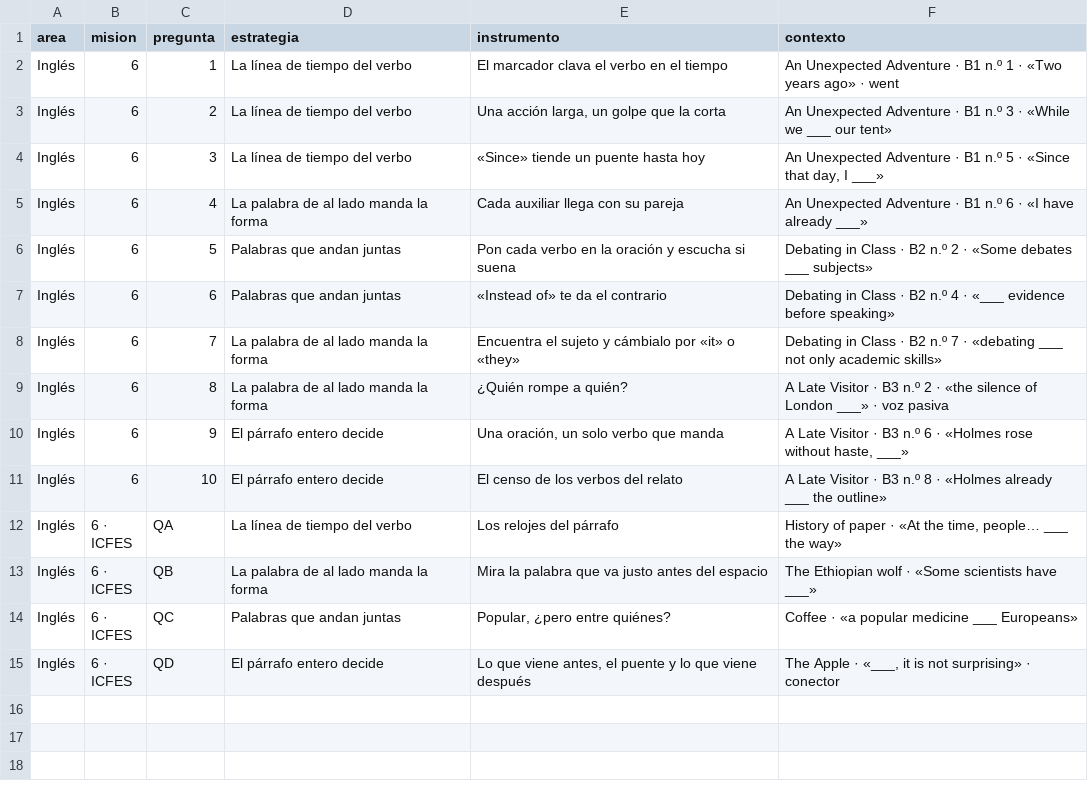
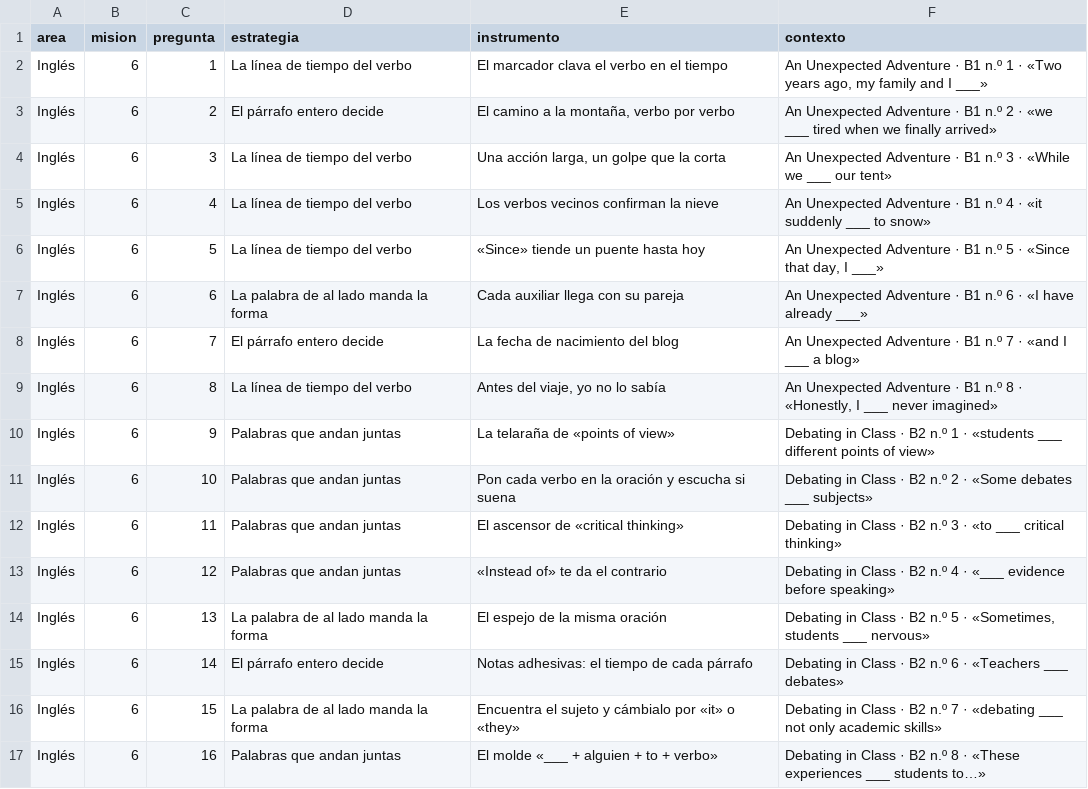
Before and after one commit to nelsongonzalez1608-spec/educate-saber11, a CSV file: tablero/propuestas/ing6_instrumentos.csv, drawn as a sheet; only a part is shown; the shorter side is filled out with more unchanged rows; the diff covers the shown part only.

```diff
--- a/tablero/propuestas/ing6_instrumentos.csv
+++ b/tablero/propuestas/ing6_instrumentos.csv
@@ -1,11 +1,17 @@
 area,mision,pregunta,estrategia,instrumento,contexto
-Inglés,6,1,La línea de tiempo del verbo,El marcador clava el verbo en el tiempo,An Unexpected Adventure · B1 n.º 1 · «Two years ago» · went
-Inglés,6,2,La línea de tiempo del verbo,"Una acción larga, un golpe que la corta",An Unexpected Adventure · B1 n.º 3 · «While we ___ our tent»
-Inglés,6,3,La línea de tiempo del verbo,«Since» tiende un puente hasta hoy,"An Unexpected Adventure · B1 n.º 5 · «Since that day, I ___»"
-Inglés,6,4,La palabra de al lado manda la forma,Cada auxiliar llega con su pareja,An Unexpected Adventure · B1 n.º 6 · «I have already ___»
-Inglés,6,5,Palabras que andan juntas,Pon cada verbo en la oración y escucha si suena,Debating in Class · B2 n.º 2 · «Some debates ___ subjects»
-Inglés,6,6,Palabras que andan juntas,«Instead of» te da el contrario,Debating in Class · B2 n.º 4 · «___ evidence before speaking»
-Inglés,6,7,La palabra de al lado manda la forma,Encuentra el sujeto y cámbialo por «it» o «they»,Debating in Class · B2 n.º 7 · «debating ___ not only academic skills»
-Inglés,6,8,La palabra de al lado manda la forma,¿Quién rompe a quién?,A Late Visitor · B3 n.º 2 · «the silence of London ___» · voz pasiva
-Inglés,6,9,El párrafo entero decide,"Una oración, un solo verbo que manda","A Late Visitor · B3 n.º 6 · «Holmes rose without haste, ___»"
-Inglés,6,10,El párrafo entero decide,El censo de los verbos del relato,A Late Visitor · B3 n.º 8 · «Holmes already ___ the outline»
+Inglés,6,1,La línea de tiempo del verbo,El marcador clava el verbo en el tiempo,"An Unexpected Adventure · B1 n.º 1 · «Two years ago, my family and I ___»"
+Inglés,6,2,El párrafo entero decide,"El camino a la montaña, verbo por verbo",An Unexpected Adventure · B1 n.º 2 · «we ___ tired when we finally arrived»
+Inglés,6,3,La línea de tiempo del verbo,"Una acción larga, un golpe que la corta",An Unexpected Adventure · B1 n.º 3 · «While we ___ our tent»
+Inglés,6,4,La línea de tiempo del verbo,Los verbos vecinos confirman la nieve,An Unexpected Adventure · B1 n.º 4 · «it suddenly ___ to snow»
+Inglés,6,5,La línea de tiempo del verbo,«Since» tiende un puente hasta hoy,"An Unexpected Adventure · B1 n.º 5 · «Since that day, I ___»"
+Inglés,6,6,La palabra de al lado manda la forma,Cada auxiliar llega con su pareja,An Unexpected Adventure · B1 n.º 6 · «I have already ___»
+Inglés,6,7,El párrafo entero decide,La fecha de nacimiento del blog,An Unexpected Adventure · B1 n.º 7 · «and I ___ a blog»
+Inglés,6,8,La línea de tiempo del verbo,"Antes del viaje, yo no lo sabía","An Unexpected Adventure · B1 n.º 8 · «Honestly, I ___ never imagined»"
+Inglés,6,9,Palabras que andan juntas,La telaraña de «points of view»,Debating in Class · B2 n.º 1 · «students ___ different points of view»
+Inglés,6,10,Palabras que andan juntas,Pon cada verbo en la oración y escucha si suena,Debating in Class · B2 n.º 2 · «Some debates ___ subjects»
+Inglés,6,11,Palabras que andan juntas,El ascensor de «critical thinking»,Debating in Class · B2 n.º 3 · «to ___ critical thinking»
+Inglés,6,12,Palabras que andan juntas,«Instead of» te da el contrario,Debating in Class · B2 n.º 4 · «___ evidence before speaking»
+Inglés,6,13,La palabra de al lado manda la forma,El espejo de la misma oración,"Debating in Class · B2 n.º 5 · «Sometimes, students ___ nervous»"
+Inglés,6,14,El párrafo entero decide,Notas adhesivas: el tiempo de cada párrafo,Debating in Class · B2 n.º 6 · «Teachers ___ debates»
+Inglés,6,15,La palabra de al lado manda la forma,Encuentra el sujeto y cámbialo por «it» o «they»,Debating in Class · B2 n.º 7 · «debating ___ not only academic skills»
+Inglés,6,16,Palabras que andan juntas,El molde «___ + alguien + to + verbo»,Debating in Class · B2 n.º 8 · «These experiences ___ students to…»
```
Also changed, not shown: 8 added rows elsewhere in this file, tablero/propuestas/ing1_hallazgos.csv, tablero/propuestas/ing1_instrumentos.csv, 6 other files.
